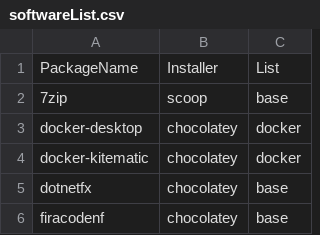
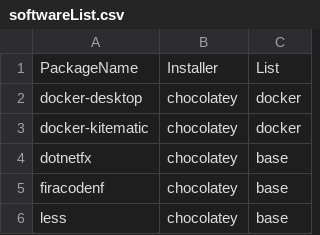
Before and after one commit to LoZeno/BasicSetup, a CSV file: src/softwareList.csv, drawn as a sheet; only a part is shown; the shorter side is filled out with more unchanged rows.

Commit message:
Optional shovel package manager (#7)
* option to replace scoop with shovel

* moving scoop checkup at the end of the installation

* add check on windows version

```diff
--- a/src/softwareList.csv
+++ b/src/softwareList.csv
@@ -1,3 +1,2 @@
 PackageName,Installer,List
-7zip,scoop,base
 docker-desktop,chocolatey,docker
```
Also changed, not shown: 3 other files.
